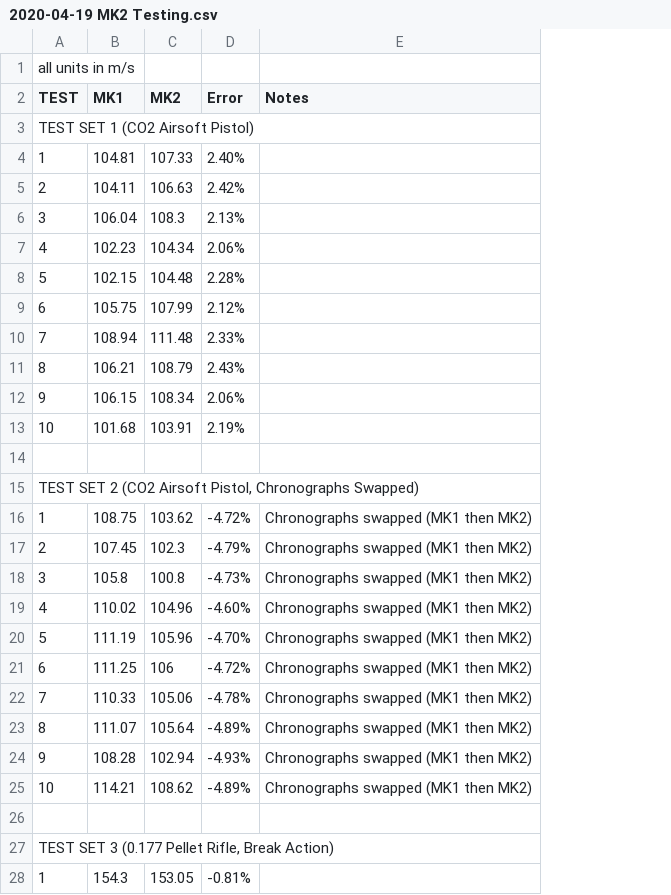
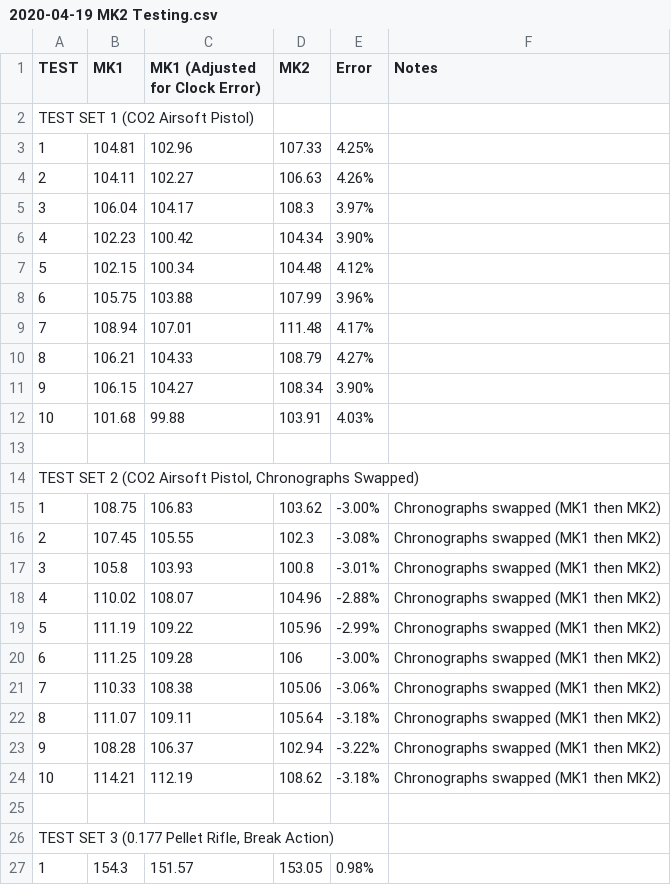
Before and after one commit to td0g/ballistic_chronograph_mk2, a CSV file: 2020-04-19 MK2 Testing.csv, drawn as a sheet; only a part is shown; removed rows and columns are numbered as before the commit, all else as after; the diff covers the shown part only; the diff names each change by its address in the sheet, - before the commit and + after, or states it on an @@ line.

Commit message:
Add files via upload

```diff
--- a/2020-04-19 MK2 Testing.csv
+++ b/2020-04-19 MK2 Testing.csv
+column C (MK1 (Adjusted for Clock Error)), rows 3-27: 102.96 | 102.27 | 104.17 | 100.42 | 100.34 | 103.88 | 107.01 | 104.33 | 104.27 | 99.88 |  |  | 106.83 | 105.55 | 103.93 | 108.07 | 109.22 | 109.28 | 108.38 | 109.11 | 106.37 | 112.19 |  |  | 151.57
-row 1: all units in m/s
-E3 (Error): 2.40%
+E3 (Error): 4.25%
-E4 (Error): 2.42%
+E4 (Error): 4.26%
-E5 (Error): 2.13%
+E5 (Error): 3.97%
-E6 (Error): 2.06%
+E6 (Error): 3.90%
-E7 (Error): 2.28%
+E7 (Error): 4.12%
-E8 (Error): 2.12%
+E8 (Error): 3.96%
-E9 (Error): 2.33%
+E9 (Error): 4.17%
-E10 (Error): 2.43%
+E10 (Error): 4.27%
-E11 (Error): 2.06%
+E11 (Error): 3.90%
-E12 (Error): 2.19%
+E12 (Error): 4.03%
-E15 (Error): -4.72%
+E15 (Error): -3.00%
-E16 (Error): -4.79%
+E16 (Error): -3.08%
-E17 (Error): -4.73%
+E17 (Error): -3.01%
-E18 (Error): -4.60%
+E18 (Error): -2.88%
-E19 (Error): -4.70%
+E19 (Error): -2.99%
-E20 (Error): -4.72%
+E20 (Error): -3.00%
-E21 (Error): -4.78%
+E21 (Error): -3.06%
-E22 (Error): -4.89%
+E22 (Error): -3.18%
-E23 (Error): -4.93%
+E23 (Error): -3.22%
-E24 (Error): -4.89%
+E24 (Error): -3.18%
-E27 (Error): -0.81%
+E27 (Error): 0.98%
```
Also changed, not shown: 20 edited cells elsewhere in this file.
